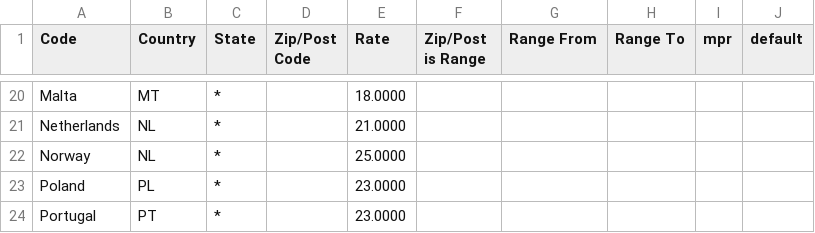
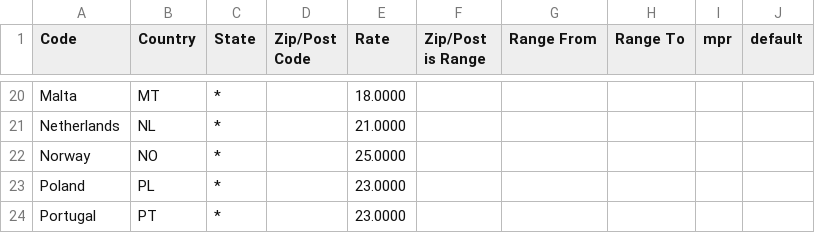
Before and after one commit to yireo/Magento_EU_Tax_Rates, a CSV file: tax_rates.csv, drawn as a sheet; only a part is shown, gaps mark what is left out.

Commit message:
Fix NO country

```diff
--- a/tax_rates.csv
+++ b/tax_rates.csv
@@ -21,3 +21,3 @@
 "Netherlands","NL","*","","21.0000","","","","",""
-"Norway","NL","*","","25.0000","","","","",""
+"Norway","NO","*","","25.0000","","","","",""
 "Poland","PL","*","","23.0000","","","","",""
```
